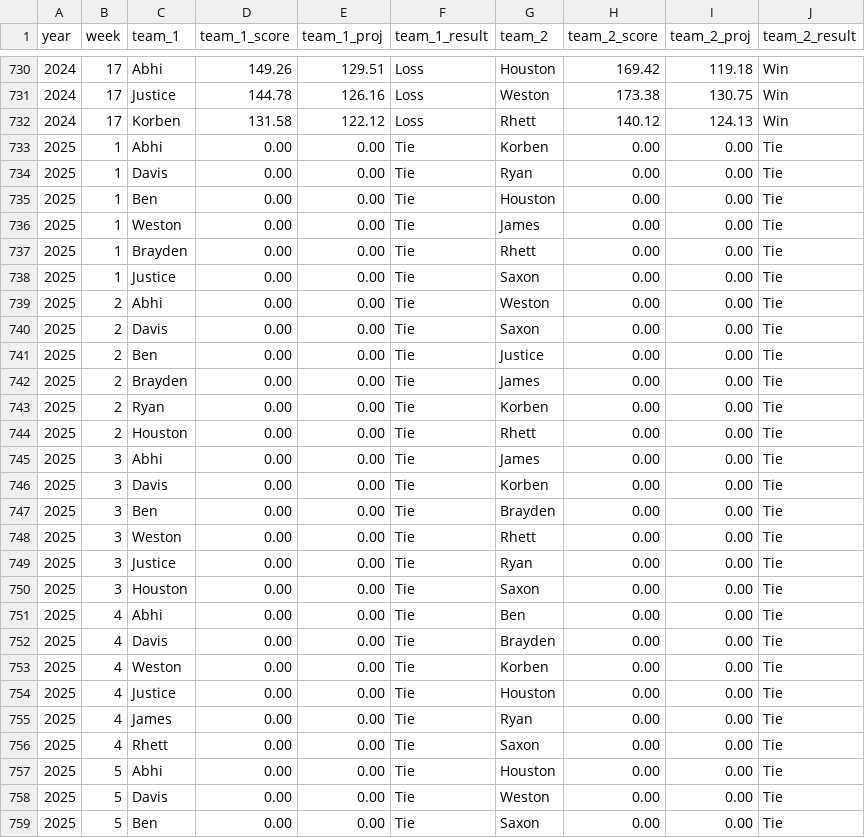
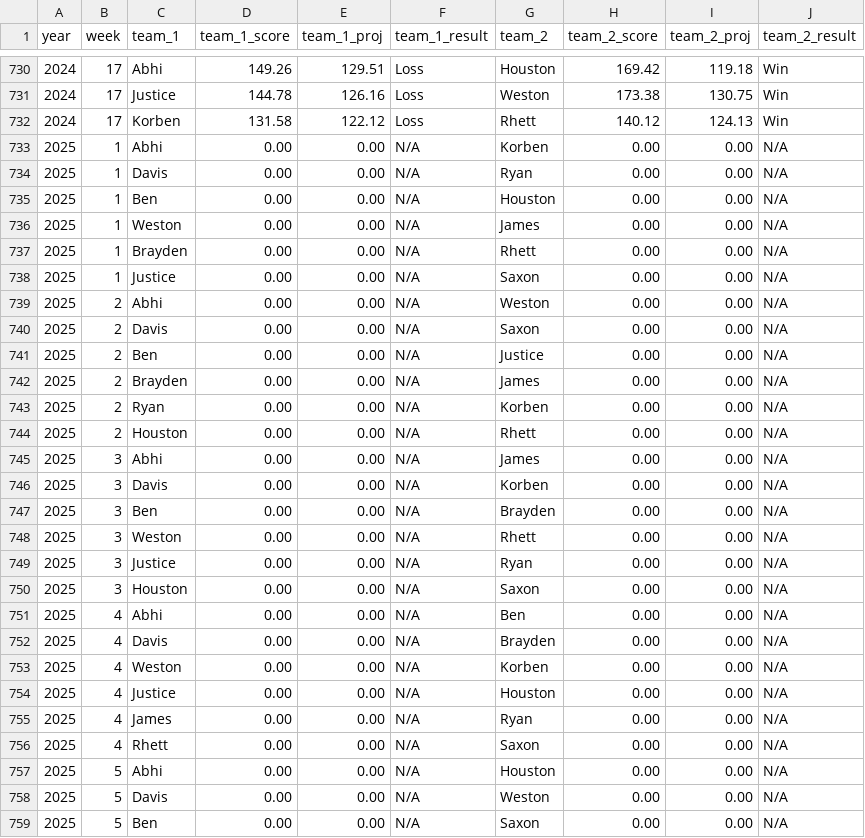
Before and after one commit to asalitri/Fantasy-Sports-ML-Analytics, a CSV file: data/matchup_data.csv, drawn as a sheet; only a part is shown, gaps mark what is left out; the diff covers the shown part only.

Commit message:
changed team results to display N/A if game has not occurred yet (will be helpful in future)

```diff
--- a/data/matchup_data.csv
+++ b/data/matchup_data.csv
@@ -732,28 +732,28 @@ year,week,team_1,team_1_score,team_1_proj,team_1_result,team_2,team_2_score,team
 2024,17,Korben,131.58,122.12,Loss,Rhett,140.12,124.13,Win
-2025,1,Abhi,0.00,0.00,Tie,Korben,0.00,0.00,Tie
-2025,1,Davis,0.00,0.00,Tie,Ryan,0.00,0.00,Tie
-2025,1,Ben,0.00,0.00,Tie,Houston,0.00,0.00,Tie
-2025,1,Weston,0.00,0.00,Tie,James,0.00,0.00,Tie
-2025,1,Brayden,0.00,0.00,Tie,Rhett,0.00,0.00,Tie
-2025,1,Justice,0.00,0.00,Tie,Saxon,0.00,0.00,Tie
-2025,2,Abhi,0.00,0.00,Tie,Weston,0.00,0.00,Tie
-2025,2,Davis,0.00,0.00,Tie,Saxon,0.00,0.00,Tie
-2025,2,Ben,0.00,0.00,Tie,Justice,0.00,0.00,Tie
-2025,2,Brayden,0.00,0.00,Tie,James,0.00,0.00,Tie
-2025,2,Ryan,0.00,0.00,Tie,Korben,0.00,0.00,Tie
-2025,2,Houston,0.00,0.00,Tie,Rhett,0.00,0.00,Tie
-2025,3,Abhi,0.00,0.00,Tie,James,0.00,0.00,Tie
-2025,3,Davis,0.00,0.00,Tie,Korben,0.00,0.00,Tie
-2025,3,Ben,0.00,0.00,Tie,Brayden,0.00,0.00,Tie
-2025,3,Weston,0.00,0.00,Tie,Rhett,0.00,0.00,Tie
-2025,3,Justice,0.00,0.00,Tie,Ryan,0.00,0.00,Tie
-2025,3,Houston,0.00,0.00,Tie,Saxon,0.00,0.00,Tie
-2025,4,Abhi,0.00,0.00,Tie,Ben,0.00,0.00,Tie
-2025,4,Davis,0.00,0.00,Tie,Brayden,0.00,0.00,Tie
-2025,4,Weston,0.00,0.00,Tie,Korben,0.00,0.00,Tie
-2025,4,Justice,0.00,0.00,Tie,Houston,0.00,0.00,Tie
-2025,4,James,0.00,0.00,Tie,Ryan,0.00,0.00,Tie
-2025,4,Rhett,0.00,0.00,Tie,Saxon,0.00,0.00,Tie
-2025,5,Abhi,0.00,0.00,Tie,Houston,0.00,0.00,Tie
-2025,5,Davis,0.00,0.00,Tie,Weston,0.00,0.00,Tie
-2025,5,Ben,0.00,0.00,Tie,Saxon,0.00,0.00,Tie
+2025,1,Abhi,0.00,0.00,N/A,Korben,0.00,0.00,N/A
+2025,1,Davis,0.00,0.00,N/A,Ryan,0.00,0.00,N/A
+2025,1,Ben,0.00,0.00,N/A,Houston,0.00,0.00,N/A
+2025,1,Weston,0.00,0.00,N/A,James,0.00,0.00,N/A
+2025,1,Brayden,0.00,0.00,N/A,Rhett,0.00,0.00,N/A
+2025,1,Justice,0.00,0.00,N/A,Saxon,0.00,0.00,N/A
+2025,2,Abhi,0.00,0.00,N/A,Weston,0.00,0.00,N/A
+2025,2,Davis,0.00,0.00,N/A,Saxon,0.00,0.00,N/A
+2025,2,Ben,0.00,0.00,N/A,Justice,0.00,0.00,N/A
+2025,2,Brayden,0.00,0.00,N/A,James,0.00,0.00,N/A
+2025,2,Ryan,0.00,0.00,N/A,Korben,0.00,0.00,N/A
+2025,2,Houston,0.00,0.00,N/A,Rhett,0.00,0.00,N/A
+2025,3,Abhi,0.00,0.00,N/A,James,0.00,0.00,N/A
+2025,3,Davis,0.00,0.00,N/A,Korben,0.00,0.00,N/A
+2025,3,Ben,0.00,0.00,N/A,Brayden,0.00,0.00,N/A
+2025,3,Weston,0.00,0.00,N/A,Rhett,0.00,0.00,N/A
+2025,3,Justice,0.00,0.00,N/A,Ryan,0.00,0.00,N/A
+2025,3,Houston,0.00,0.00,N/A,Saxon,0.00,0.00,N/A
+2025,4,Abhi,0.00,0.00,N/A,Ben,0.00,0.00,N/A
+2025,4,Davis,0.00,0.00,N/A,Brayden,0.00,0.00,N/A
+2025,4,Weston,0.00,0.00,N/A,Korben,0.00,0.00,N/A
+2025,4,Justice,0.00,0.00,N/A,Houston,0.00,0.00,N/A
+2025,4,James,0.00,0.00,N/A,Ryan,0.00,0.00,N/A
+2025,4,Rhett,0.00,0.00,N/A,Saxon,0.00,0.00,N/A
+2025,5,Abhi,0.00,0.00,N/A,Houston,0.00,0.00,N/A
+2025,5,Davis,0.00,0.00,N/A,Weston,0.00,0.00,N/A
+2025,5,Ben,0.00,0.00,N/A,Saxon,0.00,0.00,N/A
```
Also changed, not shown: 114 edited cells elsewhere in this file, 1 other file.
